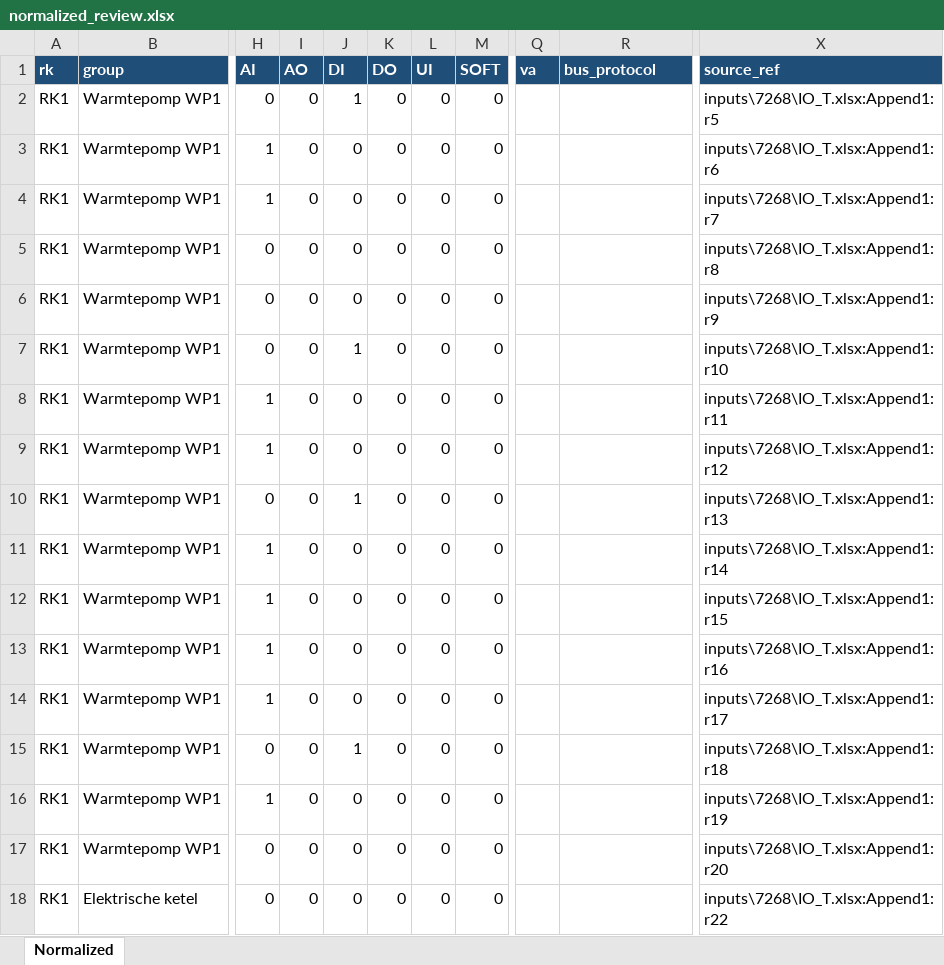
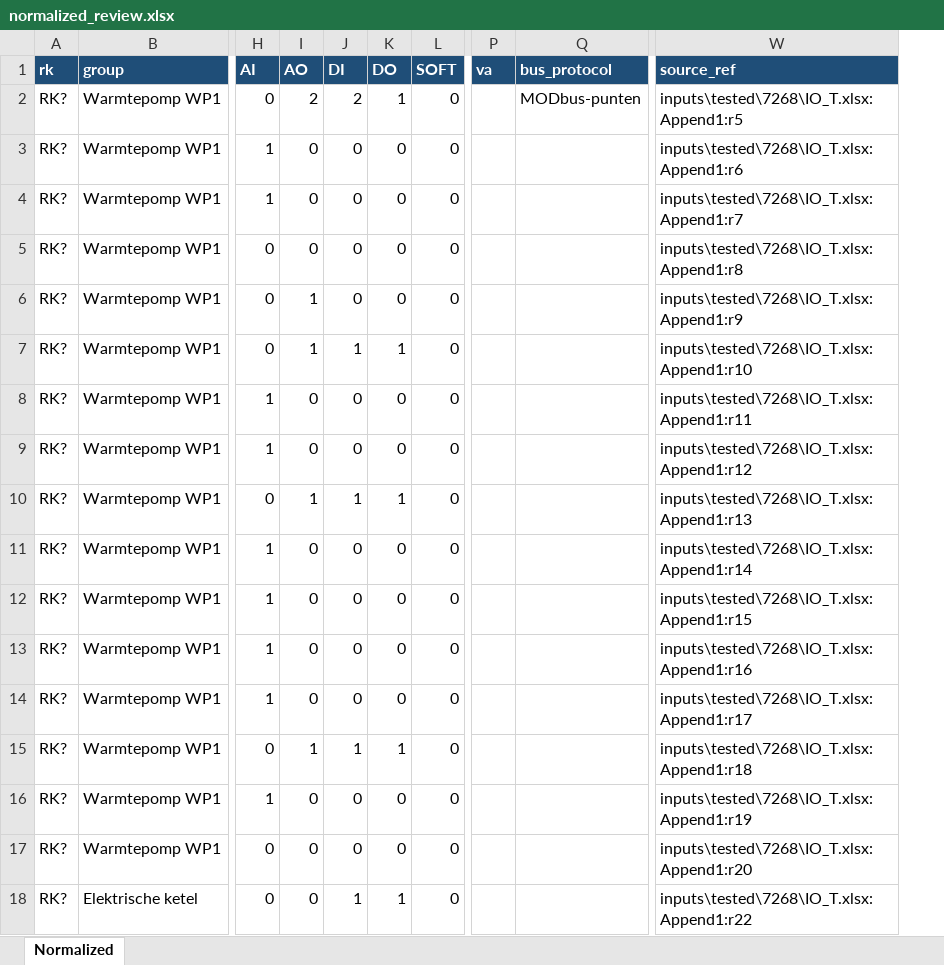
Before and after one commit to 01lauraa/io2cablev5, an Excel workbook: inputs/tested/7268/output/normalized_review.xlsx, sheet Normalized, drawn as a sheet; only a part is shown, gaps mark what is left out; values as stored, in another font and other column widths than the file's, no borders; removed rows and columns are numbered as before the commit, all else as after; the diff covers the shown part only; the diff names each change by its address in the sheet, - before the commit and + after, or states it on an @@ line.

```diff
--- a/inputs/tested/7268/output/normalized_review.xlsx (sheet Normalized)
+++ b/inputs/tested/7268/output/normalized_review.xlsx (sheet Normalized)
-column L (UI), rows 2-18: all 0
-A2:A18 (rk): RK1
+A2:A18 (rk): RK?
-I2 (AO): 0
+I2 (AO): 2
-J2 (DI): 1
+J2 (DI): 2
-K2 (DO): 0
+K2 (DO): 1
-Q2 (bus_protocol): (empty)
+Q2 (bus_protocol): MODbus-punten
-W2 (source_ref): inputs\7268\IO_T.xlsx:Append1:r5
+W2 (source_ref): inputs\tested\7268\IO_T.xlsx:Append1:r5
-W3 (source_ref): inputs\7268\IO_T.xlsx:Append1:r6
+W3 (source_ref): inputs\tested\7268\IO_T.xlsx:Append1:r6
-W4 (source_ref): inputs\7268\IO_T.xlsx:Append1:r7
+W4 (source_ref): inputs\tested\7268\IO_T.xlsx:Append1:r7
-W5 (source_ref): inputs\7268\IO_T.xlsx:Append1:r8
+W5 (source_ref): inputs\tested\7268\IO_T.xlsx:Append1:r8
-I6:I7 (AO): 0
+I6:I7 (AO): 1
-W6 (source_ref): inputs\7268\IO_T.xlsx:Append1:r9
+W6 (source_ref): inputs\tested\7268\IO_T.xlsx:Append1:r9
-K7 (DO): 0
+K7 (DO): 1
-W7 (source_ref): inputs\7268\IO_T.xlsx:Append1:r10
+W7 (source_ref): inputs\tested\7268\IO_T.xlsx:Append1:r10
-W8 (source_ref): inputs\7268\IO_T.xlsx:Append1:r11
+W8 (source_ref): inputs\tested\7268\IO_T.xlsx:Append1:r11
-W9 (source_ref): inputs\7268\IO_T.xlsx:Append1:r12
+W9 (source_ref): inputs\tested\7268\IO_T.xlsx:Append1:r12
-I10 (AO): 0
+I10 (AO): 1
-K10 (DO): 0
+K10 (DO): 1
-W10 (source_ref): inputs\7268\IO_T.xlsx:Append1:r13
+W10 (source_ref): inputs\tested\7268\IO_T.xlsx:Append1:r13
-W11 (source_ref): inputs\7268\IO_T.xlsx:Append1:r14
+W11 (source_ref): inputs\tested\7268\IO_T.xlsx:Append1:r14
-W12 (source_ref): inputs\7268\IO_T.xlsx:Append1:r15
+W12 (source_ref): inputs\tested\7268\IO_T.xlsx:Append1:r15
-W13 (source_ref): inputs\7268\IO_T.xlsx:Append1:r16
+W13 (source_ref): inputs\tested\7268\IO_T.xlsx:Append1:r16
-W14 (source_ref): inputs\7268\IO_T.xlsx:Append1:r17
+W14 (source_ref): inputs\tested\7268\IO_T.xlsx:Append1:r17
-I15 (AO): 0
+I15 (AO): 1
-K15 (DO): 0
+K15 (DO): 1
-W15 (source_ref): inputs\7268\IO_T.xlsx:Append1:r18
+W15 (source_ref): inputs\tested\7268\IO_T.xlsx:Append1:r18
-W16 (source_ref): inputs\7268\IO_T.xlsx:Append1:r19
+W16 (source_ref): inputs\tested\7268\IO_T.xlsx:Append1:r19
-W17 (source_ref): inputs\7268\IO_T.xlsx:Append1:r20
+W17 (source_ref): inputs\tested\7268\IO_T.xlsx:Append1:r20
-J18 (DI): 0
+J18 (DI): 1
-K18 (DO): 0
+K18 (DO): 1
-W18 (source_ref): inputs\7268\IO_T.xlsx:Append1:r22
+W18 (source_ref): inputs\tested\7268\IO_T.xlsx:Append1:r22
```
Also changed, not shown: 288 edited cells elsewhere in this sheet, config/kabelconfig.xlsx, inputs/tested/7268/header_map.xlsx, 7 other files.
